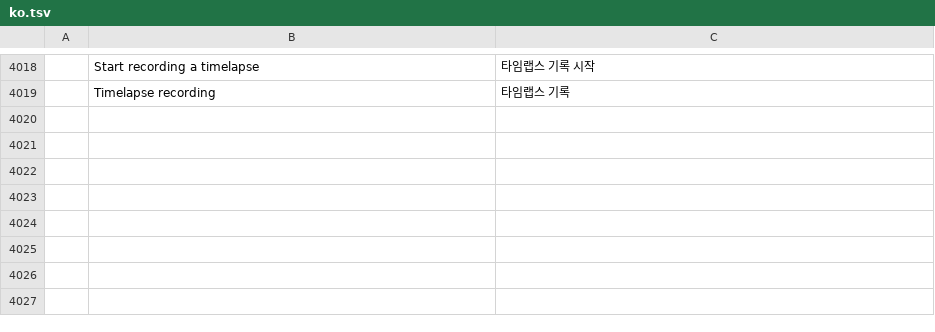
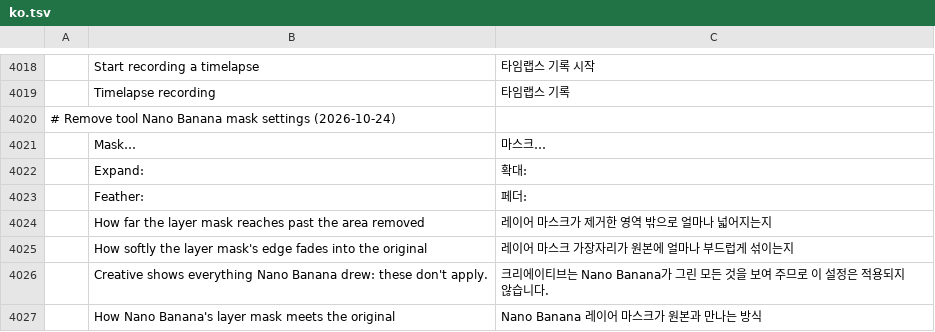
Before and after one commit to wilwal2020/photocraft, a TSV file: crates/ui-egui/src/i18n/ko.tsv, drawn as a sheet; only a part is shown, gaps mark what is left out; the diff names each change by its address in the sheet, - before the commit and + after, or states it on an @@ line.

```diff
--- a/crates/ui-egui/src/i18n/ko.tsv
+++ b/crates/ui-egui/src/i18n/ko.tsv
+row 4020: # Remove tool Nano Banana mask settings (2026-10-24)
+row 4021:  | Mask… | 마스크…
+row 4022:  | Expand: | 확대:
+row 4023:  | Feather: | 페더:
+row 4024:  | How far the layer mask reaches past the area removed | 레이어 마스크가 제거한 영역 밖으로 얼마나 넓어지는지
+row 4025:  | How softly the layer mask's edge fades into the original | 레이어 마스크 가장자리가 원본에 얼마나 부드럽게 섞이는지
+row 4026:  | Creative shows everything Nano Banana drew: these don't apply. | 크리에이티브는 Nano Banana가 그린 모든 것을 보여 주므로 이 설정은 적용되지 않습니다.
+row 4027:  | How Nano Banana's layer mask meets the original | Nano Banana 레이어 마스크가 원본과 만나는 방식
```
Also changed, not shown: crates/ui-egui/src/i18n/el.tsv, crates/ui-egui/src/i18n/ja.tsv, 24 other files.
